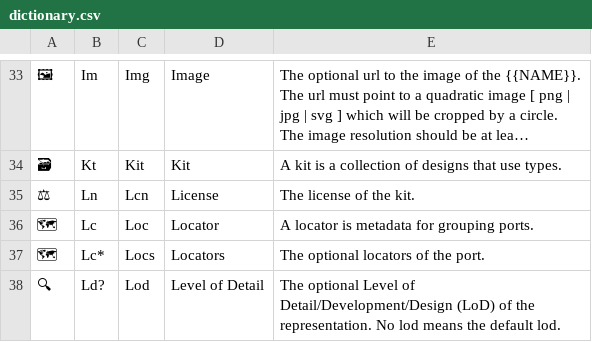
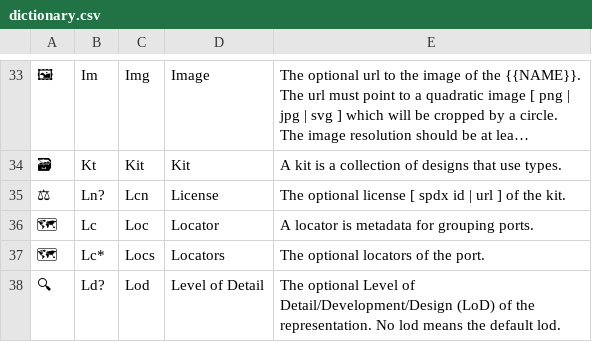
Before and after one commit to usalu/SemIO, a CSV file: engineering/dictionary.csv, drawn as a sheet; only a part is shown, gaps mark what is left out; long unchanged cells end in …; the diff names each change by its address in the sheet, - before the commit and + after, or states it on an @@ line.

Commit message:
added licenses etc

```diff
--- a/engineering/dictionary.csv
+++ b/engineering/dictionary.csv
-B35: Ln
+B35: Ln?
-E35: The license of the kit.
+E35: The optional license [ spdx id | url ] of the kit.
```
Also changed, not shown: 44 other files.
